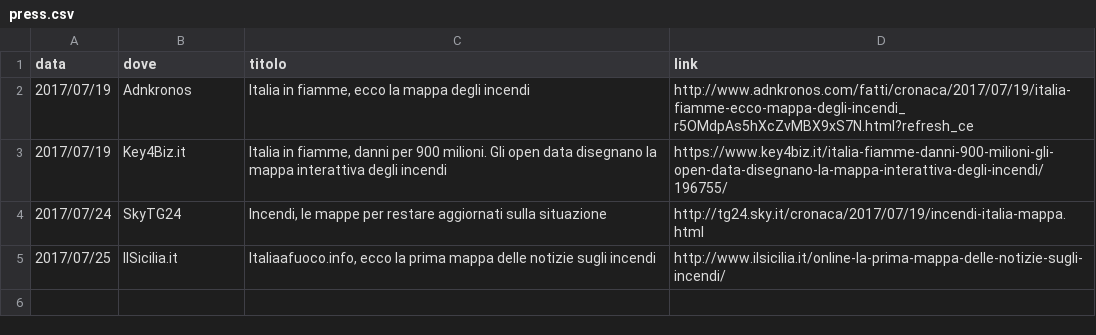
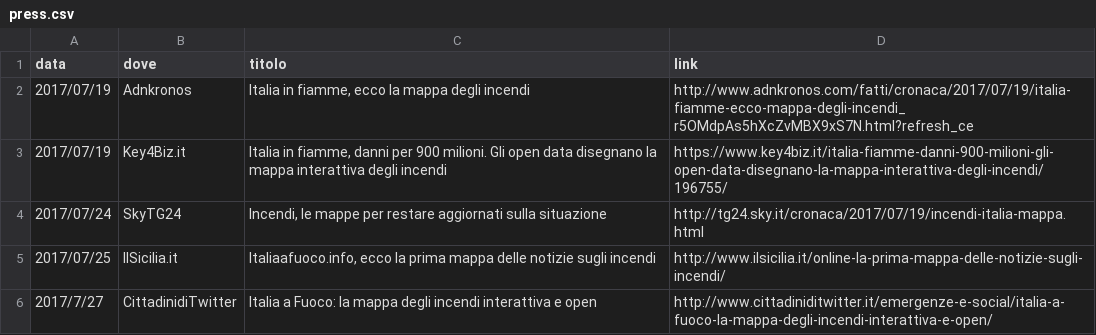
Before and after one commit to emergenzeHack/italiaafuoco, a CSV file: _data/press.csv, drawn as a sheet; the diff names each change by its address in the sheet, - before the commit and + after, or states it on an @@ line.

Commit message:
Update press.csv

```diff
--- a/_data/press.csv
+++ b/_data/press.csv
+row 6: 2017/7/27 | CittadinidiTwitter | Italia a Fuoco: la mappa degli incendi interattiva e open | http://www.cittadiniditwitter.it/emergenze-e-social/italia-a-fuoco-la-mappa-degli-incendi-interattiva-e-open/
```
